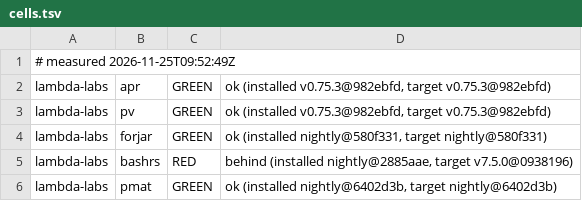
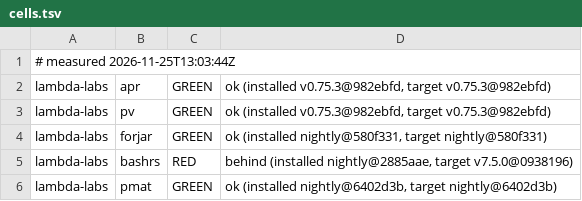
Before and after one commit to paiml/aprender, a TSV file: fleet/cells.tsv, drawn as a sheet; only a part is shown.

Commit message:
fleet cells 2026-11-25T13:03:44Z (fleet-drift)

```diff
--- a/fleet/cells.tsv
+++ b/fleet/cells.tsv
@@ -1,2 +1,2 @@
-# measured 2026-11-25T09:52:49Z
+# measured 2026-11-25T13:03:44Z
 lambda-labs	apr	GREEN	ok (installed v0.75.3@982ebfd, target v0.75.3@982ebfd)
```
